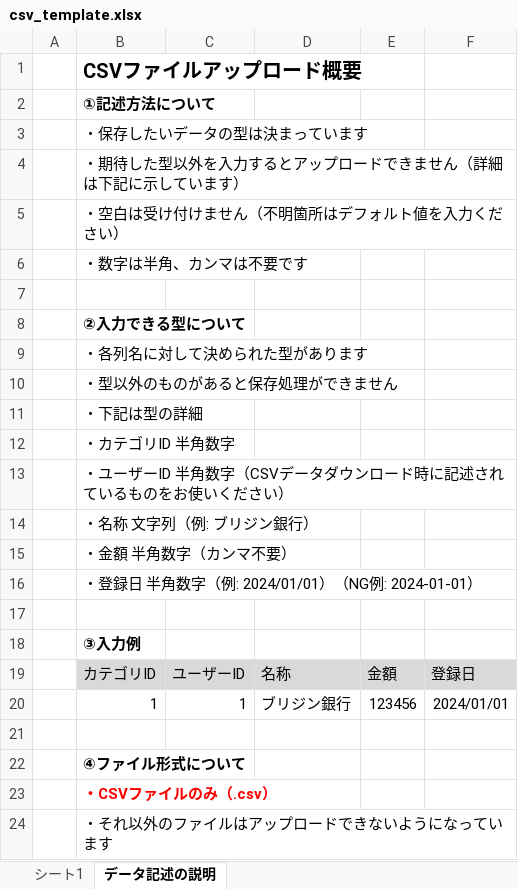
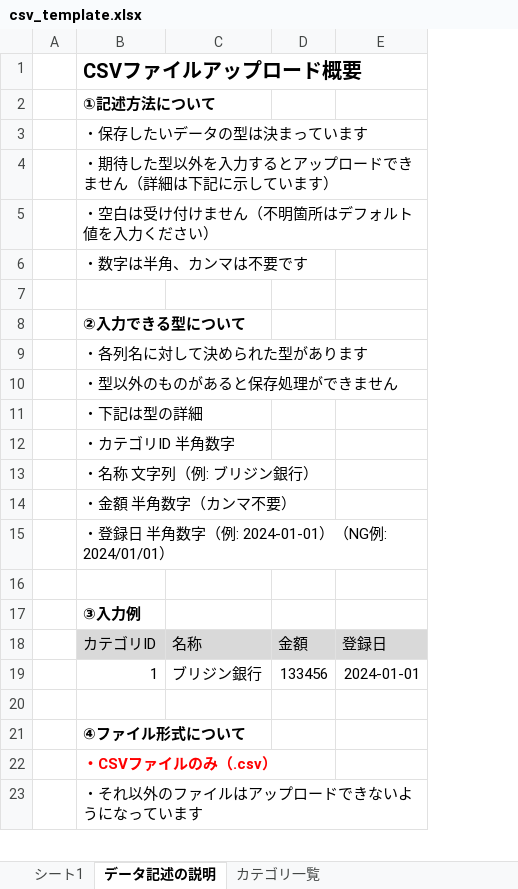
Before and after one commit to north238/bridgin, an Excel workbook: storage/app/public/csv_template.xlsx, sheet データ記述の説明, drawn as a sheet; only a part is shown; values as stored, in another font and other column widths than the file's, no borders; charts and pictures not drawn; removed rows and columns are numbered as before the commit, all else as after; the diff names each change by its address in the sheet, - before the commit and + after, or states it on an @@ line.

```diff
--- a/storage/app/public/csv_template.xlsx (sheet データ記述の説明)
+++ b/storage/app/public/csv_template.xlsx (sheet データ記述の説明)
+sheet tab: カテゴリ一覧
-column C, rows 19-20: ユーザーID | 1
-row 13:  | ・ユーザーID 半角数字（CSVデータダウンロード時に記述されているものをお使いください）
-B15: ・登録日 半角数字（例: 2024/01/01）（NG例: 2024-01-01）
+B15: ・登録日 半角数字（例: 2024-01-01）（NG例: 2024/01/01）
-D19: 123456
+D19: 133456
-E19: 2024/01/01
+E19: 2024-01-01
```
Also changed, not shown: sheet シート1, charts or pictures, 3 other files.
